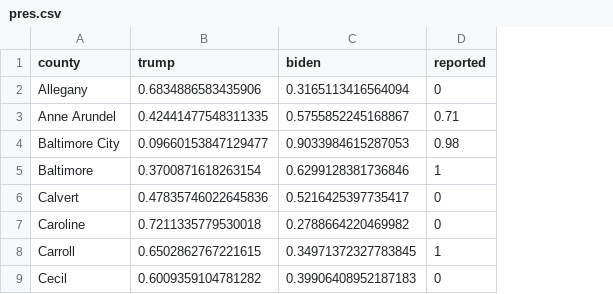
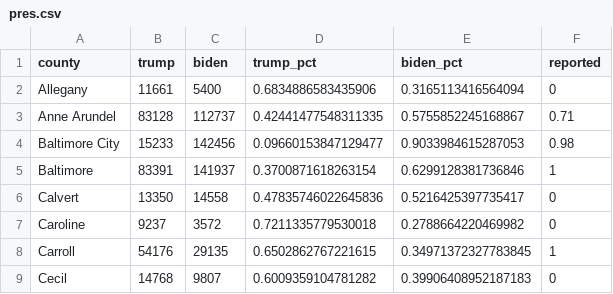
Before and after one commit to prayaggordy/Election-Day-map, a CSV file: pres.csv, drawn as a sheet; only a part is shown; addresses are those after the commit; the diff names each change by its address in the sheet, - before the commit and + after, or states it on an @@ line.

```diff
--- a/pres.csv
+++ b/pres.csv
+column B (trump), rows 2-9: 11661 | 83128 | 15233 | 83391 | 13350 | 9237 | 54176 | 14768
+column C (biden), rows 2-9: 5400 | 112737 | 142456 | 141937 | 14558 | 3572 | 29135 | 9807
-D1: trump
+D1: trump_pct
-E1: biden
+E1: biden_pct
```
Also changed, not shown: 1 other file.
